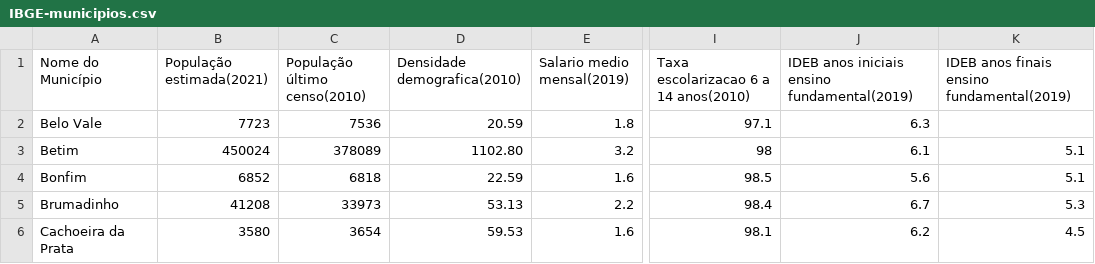
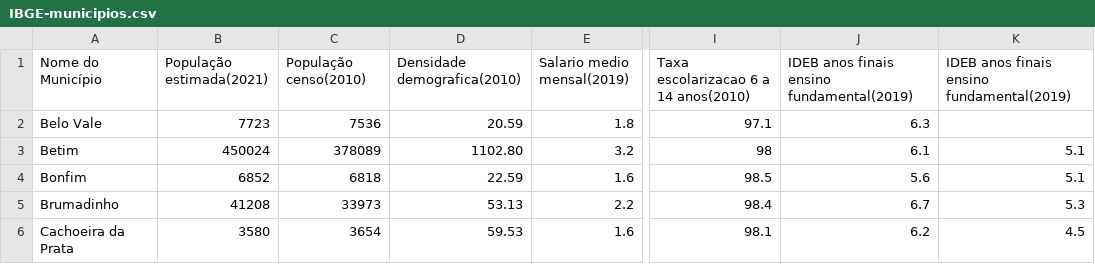
Before and after one commit to TavaresCarlos/TerrainIntelGIS, a CSV file: sistema/backend/static/IBGE-municipios.csv, drawn as a sheet; only a part is shown, gaps mark what is left out; the diff names each change by its address in the sheet, - before the commit and + after, or states it on an @@ line.

Commit message:
Updated backend of application

```diff
--- a/sistema/backend/static/IBGE-municipios.csv
+++ b/sistema/backend/static/IBGE-municipios.csv
-C1: População último censo(2010)
+C1: População censo(2010)
-J1: IDEB anos iniciais ensino fundamental(2019)
+J1: IDEB anos finais ensino fundamental(2019)
```
Also changed, not shown: 17 other files.
